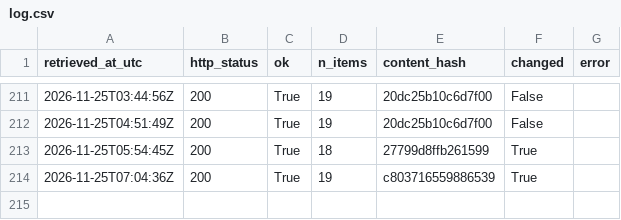
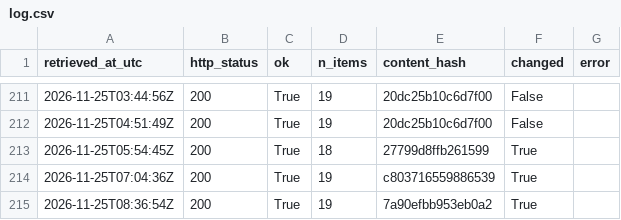
Before and after one commit to Chenyang1006/tfl-lift-data, a CSV file: data/log.csv, drawn as a sheet; only a part is shown, gaps mark what is left out.

Commit message:
Lift data 2026-11-25T08:36Z

```diff
--- a/data/log.csv
+++ b/data/log.csv
@@ -214 +214,2 @@ retrieved_at_utc,http_status,ok,n_items,content_hash,changed,error
 2026-11-25T07:04:36Z,200,True,19,c803716559886539,True,
+2026-11-25T08:36:54Z,200,True,19,7a90efbb953eb0a2,True,
```
Also changed, not shown: 2 other files.
